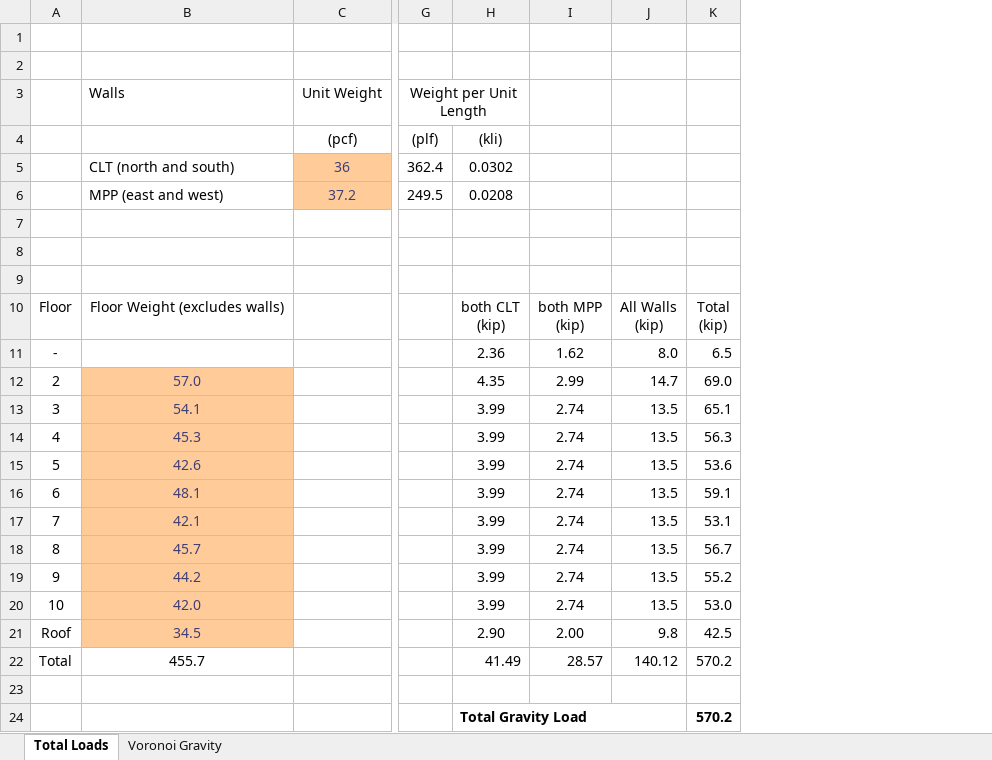
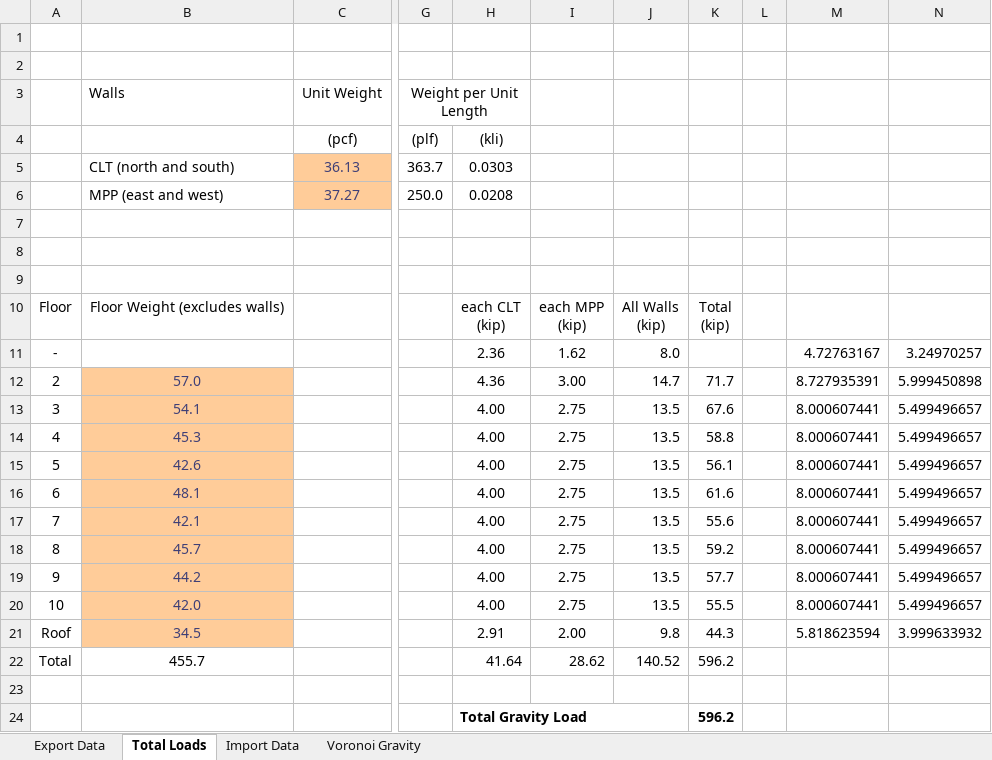
Before and after one commit to wilway256/3D_Model_Workshop, an Excel workbook: docs/Gravity Loads.xlsx, sheet Total Loads, drawn as a sheet; only a part is shown, gaps mark what is left out; values as stored, in another font and other column widths than the file's, no borders; charts and pictures not drawn; removed rows and columns are numbered as before the commit, all else as after; ↵ is a line break in a cell; the diff names each change by its address in the sheet, - before the commit and + after, or states it on an @@ line.

```diff
--- a/docs/Gravity Loads.xlsx (sheet Total Loads)
+++ b/docs/Gravity Loads.xlsx (sheet Total Loads)
+sheet tab: Export Data
+sheet tab: Import Data
-column H, rows 4-24: (kli) | 0.0302 | 0.0208 |  |  |  | both CLT ↵ (kip) | 2.36 | 4.35 | 3.99 | 3.99 | 3.99 | 3.99 | 3.99 | 3.99 | 3.99 | 3.99 | 2.90 | 41.49 |  | Total Gravity Load
-column I, rows 10-22: both MPP ↵ (kip) | 1.62 | 2.99 | 2.74 | 2.74 | 2.74 | 2.74 | 2.74 | 2.74 | 2.74 | 2.74 | 2.00 | 28.57
+column H, rows 4-24: (kli) | 0.0303 | 0.0208 |  |  |  | each CLT ↵ (kip) | 2.36 | 4.36 | 4.00 | 4.00 | 4.00 | 4.00 | 4.00 | 4.00 | 4.00 | 4.00 | 2.91 | 41.64 |  | Total Gravity Load
+column I, rows 10-22: each MPP ↵ (kip) | 1.62 | 3.00 | 2.75 | 2.75 | 2.75 | 2.75 | 2.75 | 2.75 | 2.75 | 2.75 | 2.00 | 28.62
-column K, rows 10-24: Total ↵ (kip) | 6.5 | 69.0 | 65.1 | 56.3 | 53.6 | 59.1 | 53.1 | 56.7 | 55.2 | 53.0 | 42.5 | 570.2 |  | 570.2
+column K, rows 10-24: Total ↵ (kip) |  | 71.7 | 67.6 | 58.8 | 56.1 | 61.6 | 55.6 | 59.2 | 57.7 | 55.5 | 44.3 | 596.2 |  | 596.2
+column L, empty
+column M, rows 11-21: 4.72763167 | 8.727935391 | 8.000607441 | 8.000607441 | 8.000607441 | 8.000607441 | 8.000607441 | 8.000607441 | 8.000607441 | 8.000607441 | 5.818623594
+column N, rows 11-21: 3.24970257 | 5.999450898 | 5.499496657 | 5.499496657 | 5.499496657 | 5.499496657 | 5.499496657 | 5.499496657 | 5.499496657 | 5.499496657 | 3.999633932
-C5 (Unit Weight): 36
+C5 (Unit Weight): 36.13
-G5 (Weight per Unit Length): 362.4
+G5 (Weight per Unit Length): 363.7
-C6 (Unit Weight): 37.2
+C6 (Unit Weight): 37.27
-G6 (Weight per Unit Length): 249.5
+G6 (Weight per Unit Length): 250.0
-J22: 140.12
+J22: 140.52
```
Also changed, not shown: Model_Builder.xlsm, 6 other files.
